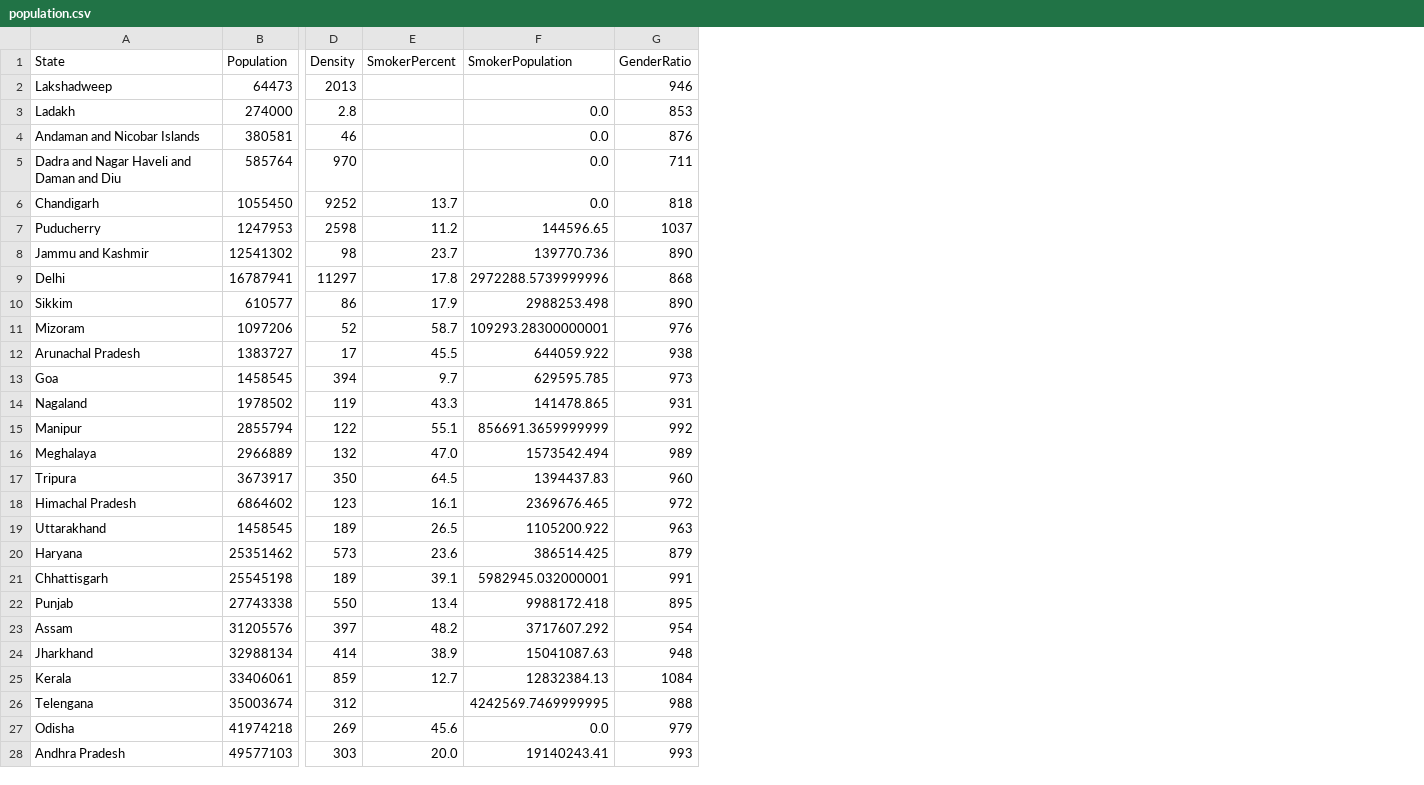
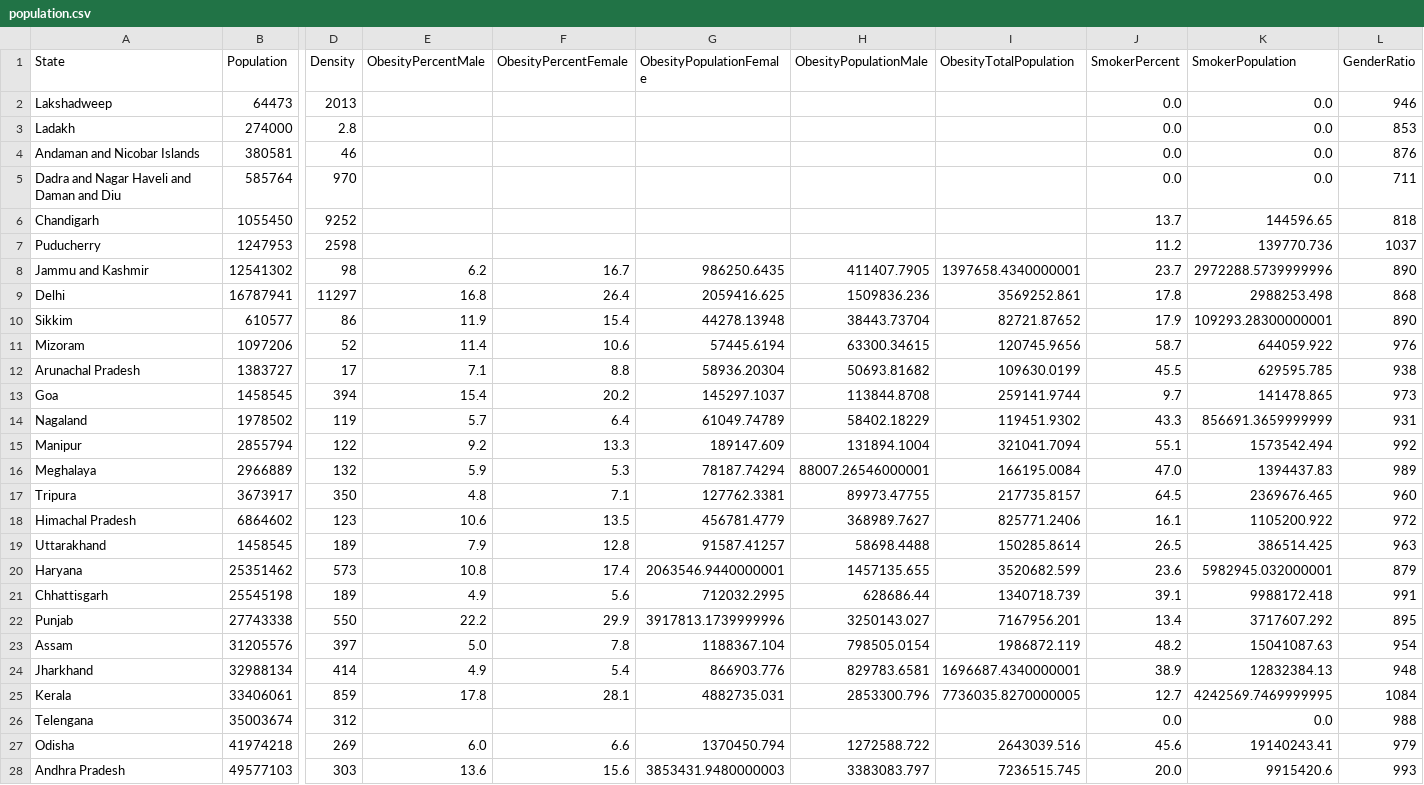
Before and after one commit to ddb95/coronawhy, a CSV file: data/population.csv, drawn as a sheet; only a part is shown, gaps mark what is left out; addresses are those after the commit; the diff covers the shown part only; the diff names each change by its address in the sheet, - before the commit and + after, or states it on an @@ line.

Commit message:
Obesity Data Added

```diff
--- a/data/population.csv
+++ b/data/population.csv
+column E (ObesityPercentMale), rows 8-28: 6.2 | 16.8 | 11.9 | 11.4 | 7.1 | 15.4 | 5.7 | 9.2 | 5.9 | 4.8 | 10.6 | 7.9 | 10.8 | 4.9 | 22.2 | 5.0 | 4.9 | 17.8 |  | 6.0 | 13.6
+column F (ObesityPercentFemale), rows 8-28: 16.7 | 26.4 | 15.4 | 10.6 | 8.8 | 20.2 | 6.4 | 13.3 | 5.3 | 7.1 | 13.5 | 12.8 | 17.4 | 5.6 | 29.9 | 7.8 | 5.4 | 28.1 |  | 6.6 | 15.6
+column G (ObesityPopulationFemale), rows 8-28: 986250.6435 | 2059416.625 | 44278.13948 | 57445.6194 | 58936.20304 | 145297.1037 | 61049.74789 | 189147.609 | 78187.74294 | 127762.3381 | 456781.4779 | 91587.41257 | 2063546.9440000001 | 712032.2995 | 3917813.1739999996 | 1188367.104 | 866903.776 | 4882735.031 |  | 1370450.794 | 3853431.9480000003
+column H (ObesityPopulationMale), rows 8-28: 411407.7905 | 1509836.236 | 38443.73704 | 63300.34615 | 50693.81682 | 113844.8708 | 58402.18229 | 131894.1004 | 88007.26546000001 | 89973.47755 | 368989.7627 | 58698.4488 | 1457135.655 | 628686.44 | 3250143.027 | 798505.0154 | 829783.6581 | 2853300.796 |  | 1272588.722 | 3383083.797
+column I (ObesityTotalPopulation), rows 8-28: 1397658.4340000001 | 3569252.861 | 82721.87652 | 120745.9656 | 109630.0199 | 259141.9744 | 119451.9302 | 321041.7094 | 166195.0084 | 217735.8157 | 825771.2406 | 150285.8614 | 3520682.599 | 1340718.739 | 7167956.201 | 1986872.119 | 1696687.4340000001 | 7736035.8270000005 |  | 2643039.516 | 7236515.745
-J2:J5 (SmokerPercent): (empty)
+J2:J5 (SmokerPercent): 0.0
-K2 (SmokerPopulation): (empty)
+K2 (SmokerPopulation): 0.0
-K6 (SmokerPopulation): 0.0
+K6 (SmokerPopulation): 144596.65
-K7 (SmokerPopulation): 144596.65
+K7 (SmokerPopulation): 139770.736
-K8 (SmokerPopulation): 139770.736
+K8 (SmokerPopulation): 2972288.5739999996
-K9 (SmokerPopulation): 2972288.5739999996
+K9 (SmokerPopulation): 2988253.498
-K10 (SmokerPopulation): 2988253.498
+K10 (SmokerPopulation): 109293.28300000001
-K11 (SmokerPopulation): 109293.28300000001
+K11 (SmokerPopulation): 644059.922
-K12 (SmokerPopulation): 644059.922
+K12 (SmokerPopulation): 629595.785
-K13 (SmokerPopulation): 629595.785
+K13 (SmokerPopulation): 141478.865
-K14 (SmokerPopulation): 141478.865
+K14 (SmokerPopulation): 856691.3659999999
-K15 (SmokerPopulation): 856691.3659999999
+K15 (SmokerPopulation): 1573542.494
-K16 (SmokerPopulation): 1573542.494
+K16 (SmokerPopulation): 1394437.83
-K17 (SmokerPopulation): 1394437.83
+K17 (SmokerPopulation): 2369676.465
-K18 (SmokerPopulation): 2369676.465
+K18 (SmokerPopulation): 1105200.922
-K19 (SmokerPopulation): 1105200.922
+K19 (SmokerPopulation): 386514.425
-K20 (SmokerPopulation): 386514.425
+K20 (SmokerPopulation): 5982945.032000001
-K21 (SmokerPopulation): 5982945.032000001
+K21 (SmokerPopulation): 9988172.418
-K22 (SmokerPopulation): 9988172.418
+K22 (SmokerPopulation): 3717607.292
-K23 (SmokerPopulation): 3717607.292
+K23 (SmokerPopulation): 15041087.63
-K24 (SmokerPopulation): 15041087.63
+K24 (SmokerPopulation): 12832384.13
-K25 (SmokerPopulation): 12832384.13
+K25 (SmokerPopulation): 4242569.7469999995
-J26 (SmokerPercent): (empty)
+J26 (SmokerPercent): 0.0
-K26 (SmokerPopulation): 4242569.7469999995
+K26 (SmokerPopulation): 0.0
-K27 (SmokerPopulation): 0.0
+K27 (SmokerPopulation): 19140243.41
-K28 (SmokerPopulation): 19140243.41
+K28 (SmokerPopulation): 9915420.6
```
Also changed, not shown: 9 edited cells elsewhere in this file.
